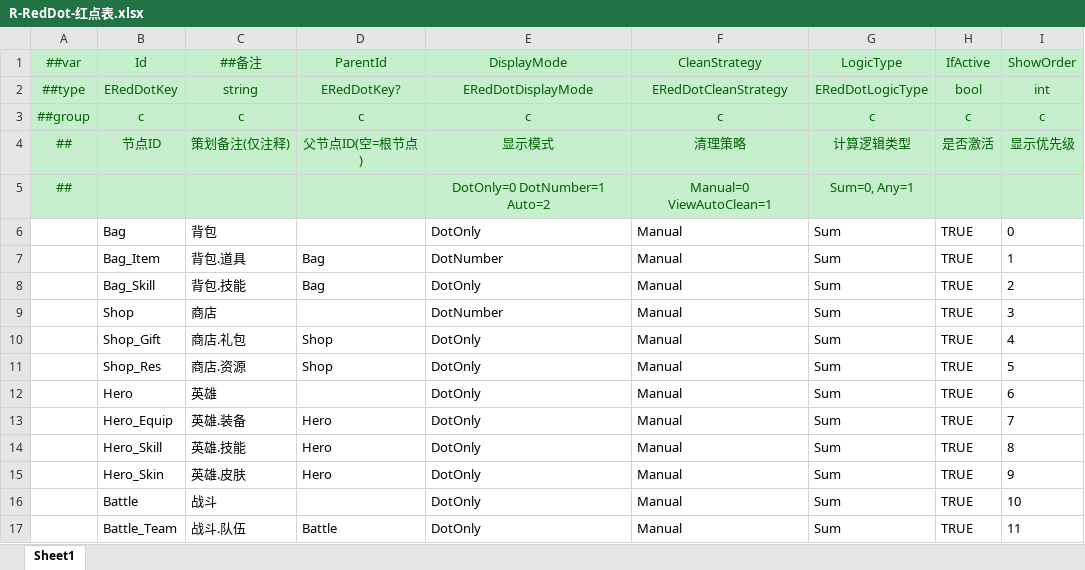
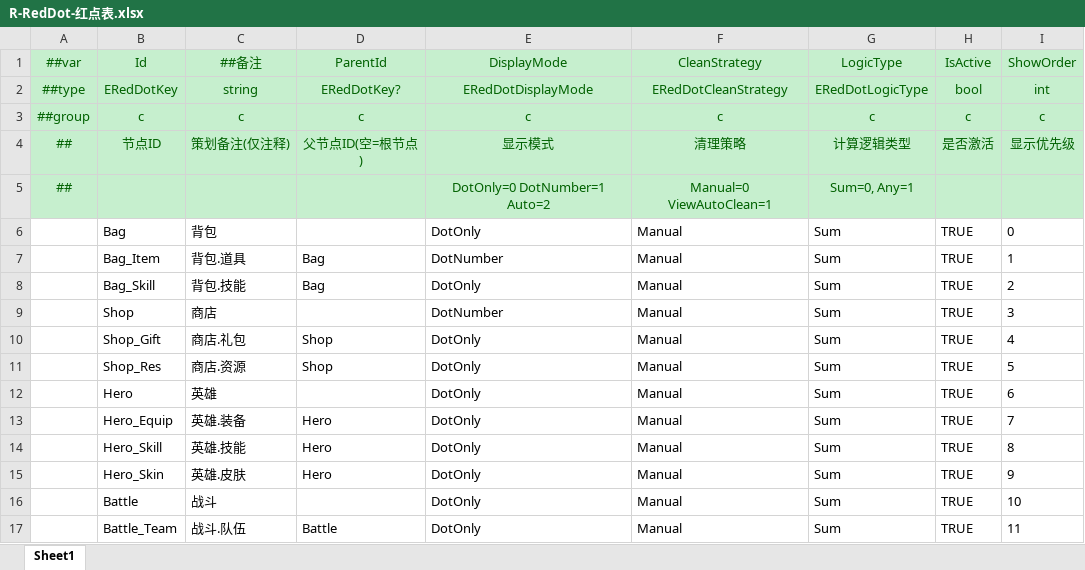
Before and after one commit to MrZhiFu/FuFramework2.0, an Excel workbook: Config/Excels/Tables/R-RedDot-红点表.xlsx, sheet Sheet1, drawn as a sheet; values as stored, in another font and other column widths than the file's, no borders; the diff names each change by its address in the sheet, - before the commit and + after, or states it on an @@ line.

Commit message:
fix：红点配置表加入 IfActive改为IsActive。

```diff
--- a/Config/Excels/Tables/R-RedDot-红点表.xlsx (sheet Sheet1)
+++ b/Config/Excels/Tables/R-RedDot-红点表.xlsx (sheet Sheet1)
-H1: IfActive
+H1: IsActive
```
Also changed, not shown: 2 other files.
